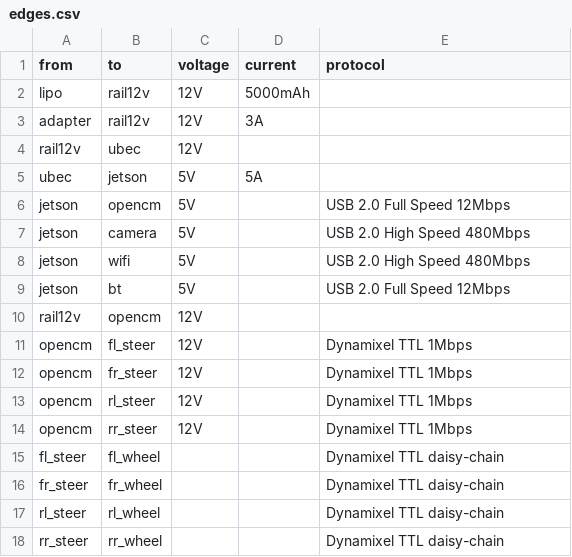
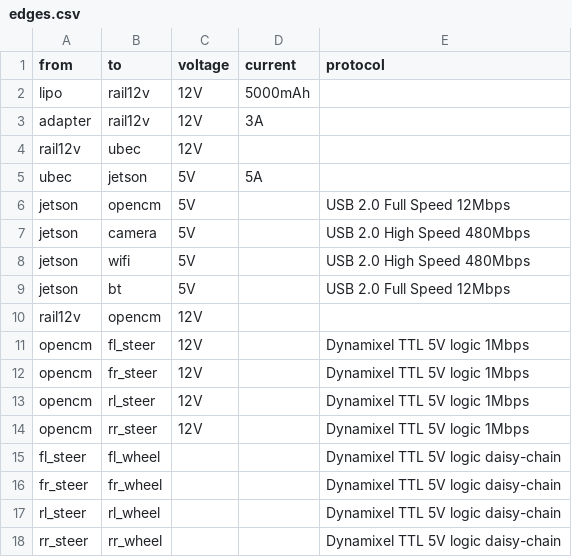
Before and after one commit to DimasFNugroho/black-mata, a CSV file: docs/wiring/edges.csv, drawn as a sheet.

Commit message:
Add: Dynamixel TTL should show that the logic level is 5V

```diff
--- a/docs/wiring/edges.csv
+++ b/docs/wiring/edges.csv
@@ -10,9 +10,9 @@ jetson,bt,5V,,USB 2.0 Full Speed 12Mbps
 rail12v,opencm,12V,,
-opencm,fl_steer,12V,,Dynamixel TTL 1Mbps
-opencm,fr_steer,12V,,Dynamixel TTL 1Mbps
-opencm,rl_steer,12V,,Dynamixel TTL 1Mbps
-opencm,rr_steer,12V,,Dynamixel TTL 1Mbps
-fl_steer,fl_wheel,,,Dynamixel TTL daisy-chain
-fr_steer,fr_wheel,,,Dynamixel TTL daisy-chain
-rl_steer,rl_wheel,,,Dynamixel TTL daisy-chain
-rr_steer,rr_wheel,,,Dynamixel TTL daisy-chain
+opencm,fl_steer,12V,,Dynamixel TTL 5V logic 1Mbps
+opencm,fr_steer,12V,,Dynamixel TTL 5V logic 1Mbps
+opencm,rl_steer,12V,,Dynamixel TTL 5V logic 1Mbps
+opencm,rr_steer,12V,,Dynamixel TTL 5V logic 1Mbps
+fl_steer,fl_wheel,,,Dynamixel TTL 5V logic daisy-chain
+fr_steer,fr_wheel,,,Dynamixel TTL 5V logic daisy-chain
+rl_steer,rl_wheel,,,Dynamixel TTL 5V logic daisy-chain
+rr_steer,rr_wheel,,,Dynamixel TTL 5V logic daisy-chain
```
Also changed, not shown: docs/wiring/nodes.csv.
